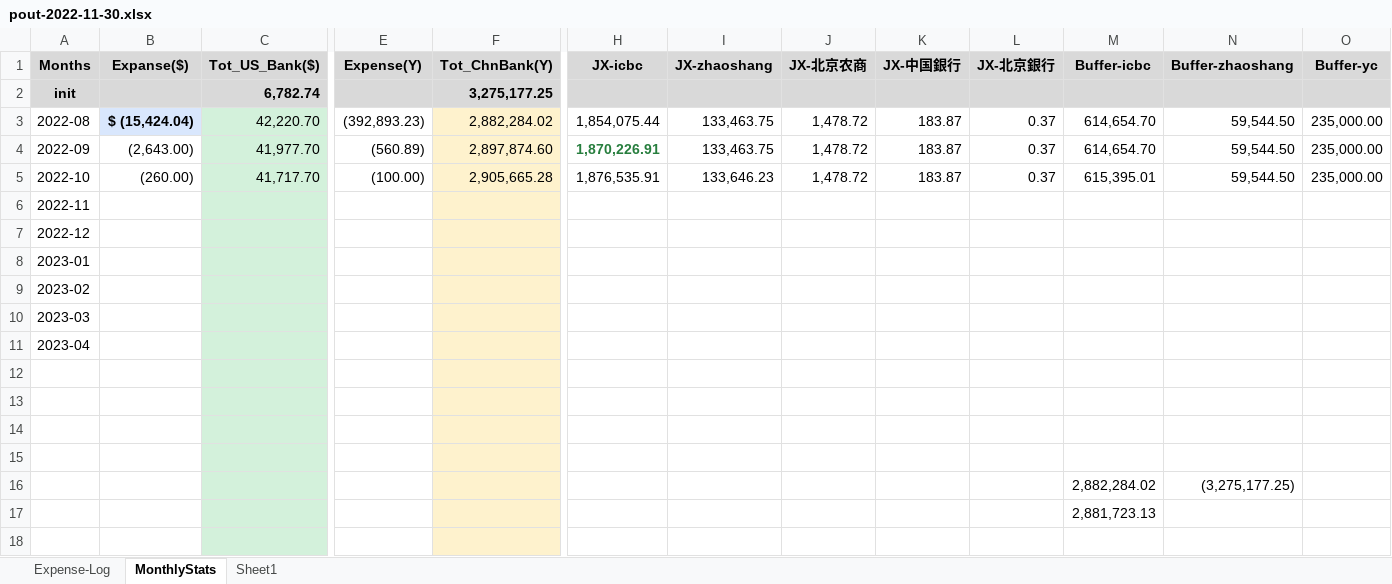
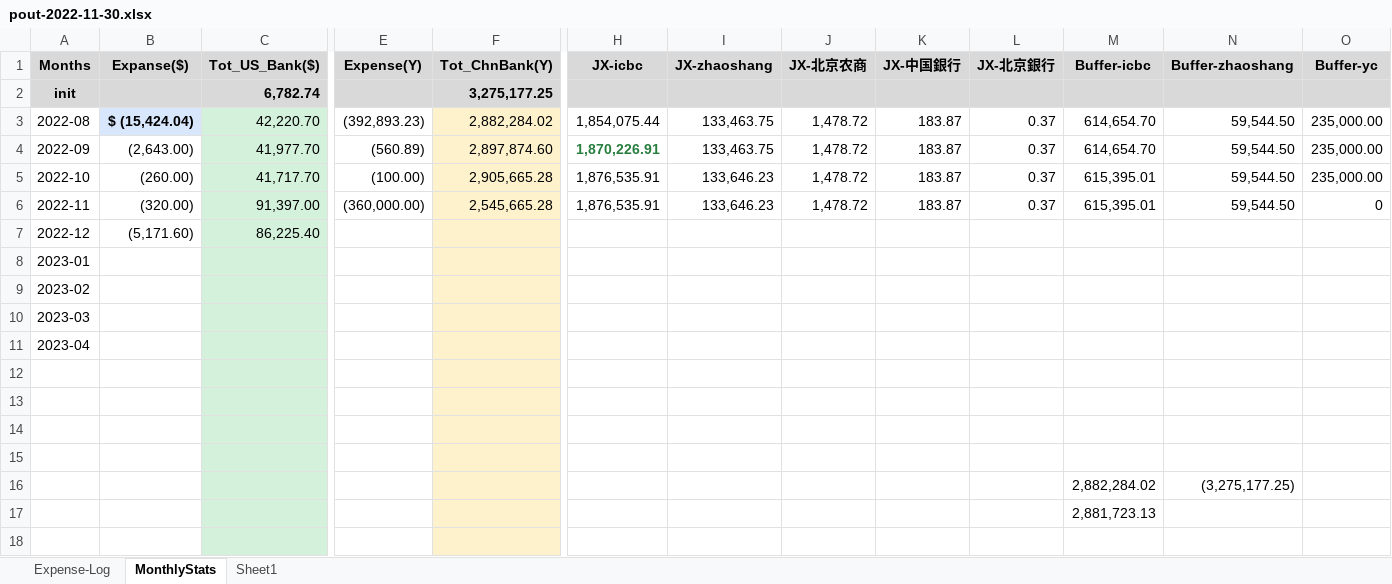
Before and after one commit to wdingsoft/whjd, an Excel workbook: bank/pout-2022-11-30.xlsx, sheet MonthlyStats, drawn as a sheet; only a part is shown, gaps mark what is left out; values as stored, in another font and other column widths than the file's, no borders; removed rows and columns are numbered as before the commit, all else as after; rows hold the shown columns only; the diff names each change by its address in the sheet, - before the commit and + after, or states it on an @@ line.

```diff
--- a/bank/pout-2022-11-30.xlsx (sheet MonthlyStats)
+++ b/bank/pout-2022-11-30.xlsx (sheet MonthlyStats)
-row 6: 2022-11
+row 6: 2022-11 | (320.00) | 91,397.00 | (360,000.00) | 2,545,665.28 | 1,876,535.91 | 133,646.23 | 1,478.72 | 183.87 | 0.37 | 615,395.01 | 59,544.50 | 0
-B7 (Expanse($)): (empty)
+B7 (Expanse($)): (5,171.60)
-C7 (Tot_US_Bank($)): (empty)
+C7 (Tot_US_Bank($)): 86,225.40
```
Also changed, not shown: sheet Expense-Log, 1 other file.
